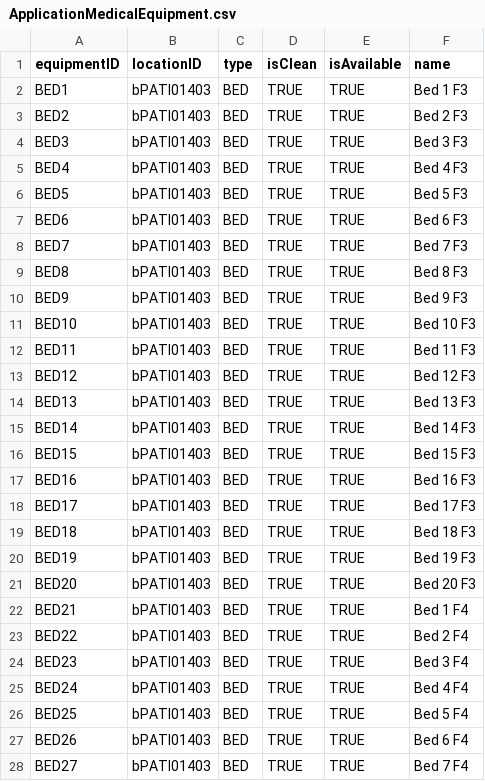
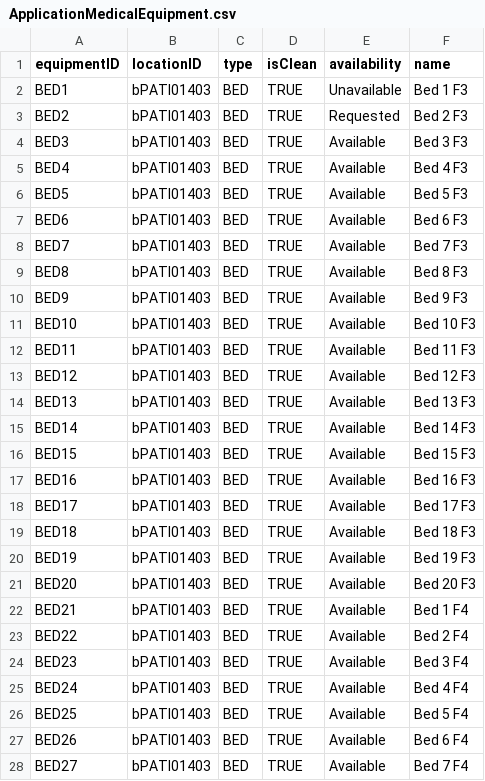
Before and after one commit to CS3733-D22-Team-B/CS3733-D22-Team-B-Application, a CSV file: src/main/resources/edu/wpi/cs3733/D22/teamB/databases/CSVs/ApplicationMedicalEquipment.csv, drawn as a sheet; only a part is shown; the diff covers the shown part only.

```diff
--- a/src/main/resources/edu/wpi/cs3733/D22/teamB/databases/CSVs/ApplicationMedicalEquipment.csv
+++ b/src/main/resources/edu/wpi/cs3733/D22/teamB/databases/CSVs/ApplicationMedicalEquipment.csv
@@ -1,28 +1,28 @@
-equipmentID,locationID,type,isClean,isAvailable,name
-BED1,bPATI01403,BED,TRUE,TRUE,Bed 1 F3
-BED2,bPATI01403,BED,TRUE,TRUE,Bed 2 F3
-BED3,bPATI01403,BED,TRUE,TRUE,Bed 3 F3
-BED4,bPATI01403,BED,TRUE,TRUE,Bed 4 F3
-BED5,bPATI01403,BED,TRUE,TRUE,Bed 5 F3
-BED6,bPATI01403,BED,TRUE,TRUE,Bed 6 F3
-BED7,bPATI01403,BED,TRUE,TRUE,Bed 7 F3
-BED8,bPATI01403,BED,TRUE,TRUE,Bed 8 F3
-BED9,bPATI01403,BED,TRUE,TRUE,Bed 9 F3
-BED10,bPATI01403,BED,TRUE,TRUE,Bed 10 F3
-BED11,bPATI01403,BED,TRUE,TRUE,Bed 11 F3
-BED12,bPATI01403,BED,TRUE,TRUE,Bed 12 F3
-BED13,bPATI01403,BED,TRUE,TRUE,Bed 13 F3
-BED14,bPATI01403,BED,TRUE,TRUE,Bed 14 F3
-BED15,bPATI01403,BED,TRUE,TRUE,Bed 15 F3
-BED16,bPATI01403,BED,TRUE,TRUE,Bed 16 F3
-BED17,bPATI01403,BED,TRUE,TRUE,Bed 17 F3
-BED18,bPATI01403,BED,TRUE,TRUE,Bed 18 F3
-BED19,bPATI01403,BED,TRUE,TRUE,Bed 19 F3
-BED20,bPATI01403,BED,TRUE,TRUE,Bed 20 F3
-BED21,bPATI01403,BED,TRUE,TRUE,Bed 1 F4
-BED22,bPATI01403,BED,TRUE,TRUE,Bed 2 F4
-BED23,bPATI01403,BED,TRUE,TRUE,Bed 3 F4
-BED24,bPATI01403,BED,TRUE,TRUE,Bed 4 F4
-BED25,bPATI01403,BED,TRUE,TRUE,Bed 5 F4
-BED26,bPATI01403,BED,TRUE,TRUE,Bed 6 F4
-BED27,bPATI01403,BED,TRUE,TRUE,Bed 7 F4
+equipmentID,locationID,type,isClean,availability,name
+BED1,bPATI01403,BED,TRUE,Unavailable,Bed 1 F3
+BED2,bPATI01403,BED,TRUE,Requested,Bed 2 F3
+BED3,bPATI01403,BED,TRUE,Available,Bed 3 F3
+BED4,bPATI01403,BED,TRUE,Available,Bed 4 F3
+BED5,bPATI01403,BED,TRUE,Available,Bed 5 F3
+BED6,bPATI01403,BED,TRUE,Available,Bed 6 F3
+BED7,bPATI01403,BED,TRUE,Available,Bed 7 F3
+BED8,bPATI01403,BED,TRUE,Available,Bed 8 F3
+BED9,bPATI01403,BED,TRUE,Available,Bed 9 F3
+BED10,bPATI01403,BED,TRUE,Available,Bed 10 F3
+BED11,bPATI01403,BED,TRUE,Available,Bed 11 F3
+BED12,bPATI01403,BED,TRUE,Available,Bed 12 F3
+BED13,bPATI01403,BED,TRUE,Available,Bed 13 F3
+BED14,bPATI01403,BED,TRUE,Available,Bed 14 F3
+BED15,bPATI01403,BED,TRUE,Available,Bed 15 F3
+BED16,bPATI01403,BED,TRUE,Available,Bed 16 F3
+BED17,bPATI01403,BED,TRUE,Available,Bed 17 F3
+BED18,bPATI01403,BED,TRUE,Available,Bed 18 F3
+BED19,bPATI01403,BED,TRUE,Available,Bed 19 F3
+BED20,bPATI01403,BED,TRUE,Available,Bed 20 F3
+BED21,bPATI01403,BED,TRUE,Available,Bed 1 F4
+BED22,bPATI01403,BED,TRUE,Available,Bed 2 F4
+BED23,bPATI01403,BED,TRUE,Available,Bed 3 F4
+BED24,bPATI01403,BED,TRUE,Available,Bed 4 F4
+BED25,bPATI01403,BED,TRUE,Available,Bed 5 F4
+BED26,bPATI01403,BED,TRUE,Available,Bed 6 F4
+BED27,bPATI01403,BED,TRUE,Available,Bed 7 F4
```
Also changed, not shown: 48 edited cells elsewhere in this file, 6 other files.
